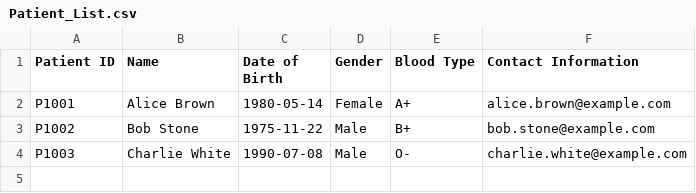
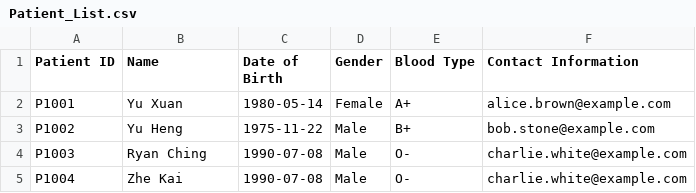
Before and after one commit to Yuheng3107/OOP, a CSV file: Patient_List.csv, drawn as a sheet.

```diff
--- a/Patient_List.csv
+++ b/Patient_List.csv
@@ -1,4 +1,5 @@
 Patient ID,Name,Date of Birth,Gender,Blood Type,Contact Information
-P1001,Alice Brown,1980-05-14,Female,A+,alice.brown@example.com
-P1002,Bob Stone,1975-11-22,Male,B+,bob.stone@example.com
-P1003,Charlie White,1990-07-08,Male,O-,charlie.white@example.com
+P1001,Yu Xuan,1980-05-14,Female,A+,alice.brown@example.com
+P1002,Yu Heng,1975-11-22,Male,B+,bob.stone@example.com
+P1003,Ryan Ching,1990-07-08,Male,O-,charlie.white@example.com
+P1004,Zhe Kai,1990-07-08,Male,O-,charlie.white@example.com
```
Also changed, not shown: 5 other files.
